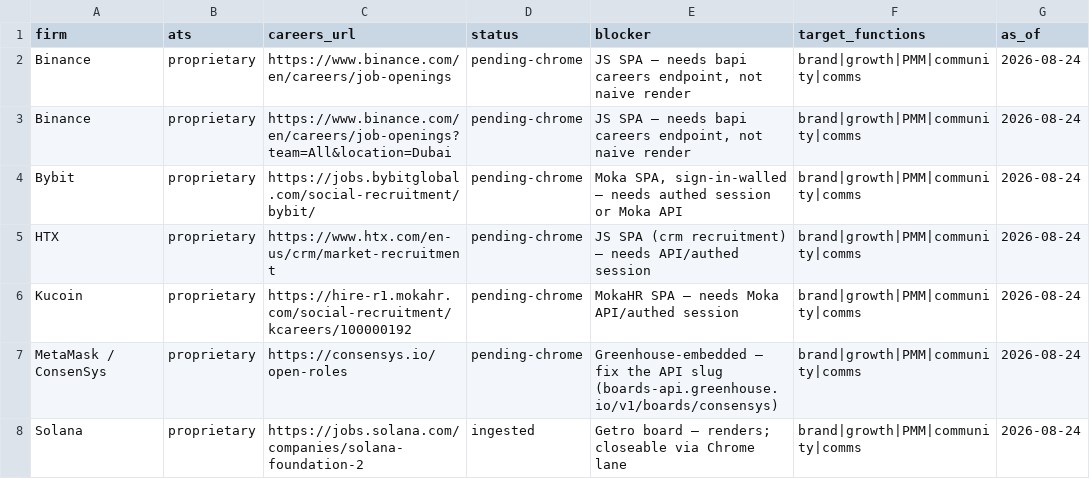
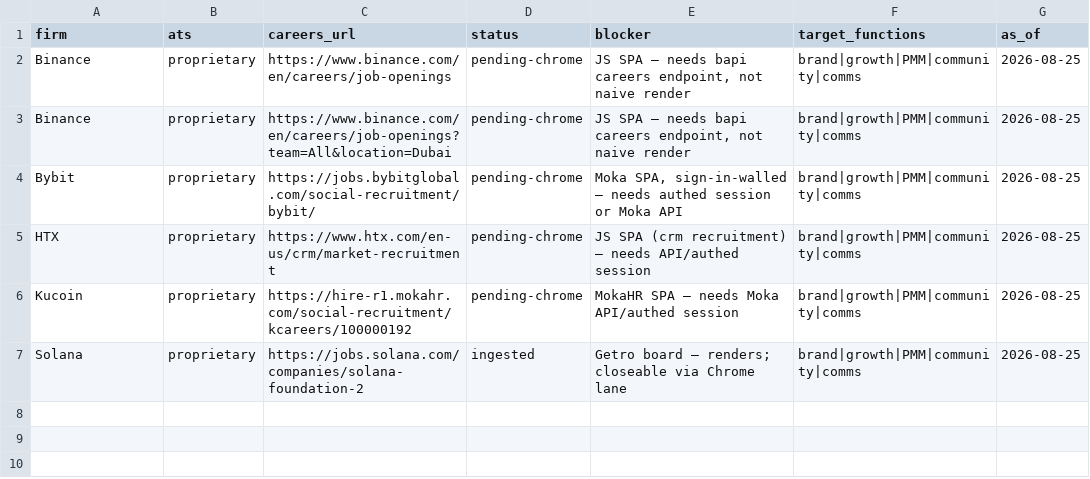
Before and after one commit to jukkablomberg/state-of-crypto-marketing-2026, a CSV file: corpus/job-postings/_chrome-queue.csv, drawn as a sheet.

```diff
--- a/corpus/job-postings/_chrome-queue.csv
+++ b/corpus/job-postings/_chrome-queue.csv
@@ -1,8 +1,7 @@
 firm,ats,careers_url,status,blocker,target_functions,as_of
-Binance,proprietary,https://www.binance.com/en/careers/job-openings,pending-chrome,"JS SPA — needs bapi careers endpoint, not naive render",brand|growth|PMM|community|comms,2026-08-24
-Binance,proprietary,https://www.binance.com/en/careers/job-openings?team=All&location=Dubai,pending-chrome,"JS SPA — needs bapi careers endpoint, not naive render",brand|growth|PMM|community|comms,2026-08-24
-Bybit,proprietary,https://jobs.bybitglobal.com/social-recruitment/bybit/,pending-chrome,"Moka SPA, sign-in-walled — needs authed session or Moka API",brand|growth|PMM|community|comms,2026-08-24
-HTX,proprietary,https://www.htx.com/en-us/crm/market-recruitment,pending-chrome,JS SPA (crm recruitment) — needs API/authed session,brand|growth|PMM|community|comms,2026-08-24
-Kucoin,proprietary,https://hire-r1.mokahr.com/social-recruitment/kcareers/100000192,pending-chrome,MokaHR SPA — needs Moka API/authed session,brand|growth|PMM|community|comms,2026-08-24
-MetaMask / ConsenSys,proprietary,https://consensys.io/open-roles,pending-chrome,Greenhouse-embedded — fix the API slug (boards-api.greenhouse.io/v1/boards/consensys),brand|growth|PMM|community|comms,2026-08-24
-Solana,proprietary,https://jobs.solana.com/companies/solana-foundation-2,ingested,Getro board — renders; closeable via Chrome lane,brand|growth|PMM|community|comms,2026-08-24
+Binance,proprietary,https://www.binance.com/en/careers/job-openings,pending-chrome,"JS SPA — needs bapi careers endpoint, not naive render",brand|growth|PMM|community|comms,2026-08-25
+Binance,proprietary,https://www.binance.com/en/careers/job-openings?team=All&location=Dubai,pending-chrome,"JS SPA — needs bapi careers endpoint, not naive render",brand|growth|PMM|community|comms,2026-08-25
+Bybit,proprietary,https://jobs.bybitglobal.com/social-recruitment/bybit/,pending-chrome,"Moka SPA, sign-in-walled — needs authed session or Moka API",brand|growth|PMM|community|comms,2026-08-25
+HTX,proprietary,https://www.htx.com/en-us/crm/market-recruitment,pending-chrome,JS SPA (crm recruitment) — needs API/authed session,brand|growth|PMM|community|comms,2026-08-25
+Kucoin,proprietary,https://hire-r1.mokahr.com/social-recruitment/kcareers/100000192,pending-chrome,MokaHR SPA — needs Moka API/authed session,brand|growth|PMM|community|comms,2026-08-25
+Solana,proprietary,https://jobs.solana.com/companies/solana-foundation-2,ingested,Getro board — renders; closeable via Chrome lane,brand|growth|PMM|community|comms,2026-08-25
```
Also changed, not shown: corpus/job-postings/_absence.csv, corpus/layoff-tracker/2026-layoff-tracker.csv, 8 other files.
